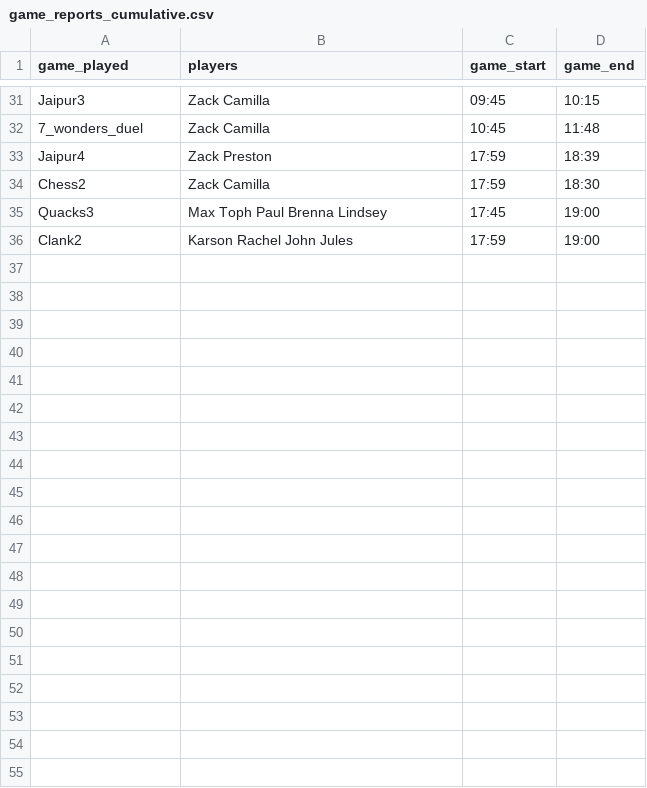
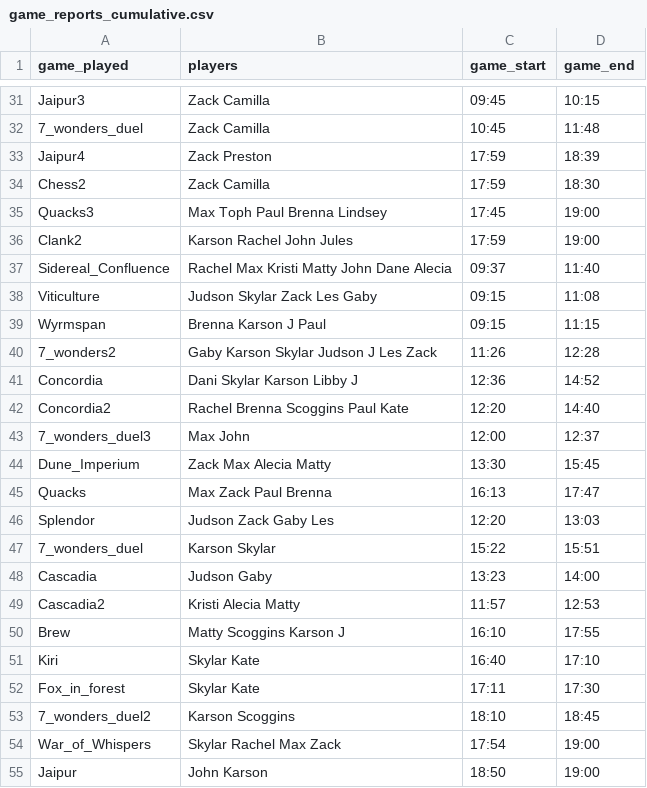
Before and after one commit to skylarenglish/boardgame-monitor, a CSV file: game_reports_cumulative.csv, drawn as a sheet; only a part is shown, gaps mark what is left out; the diff covers the shown part only.

```diff
--- a/game_reports_cumulative.csv
+++ b/game_reports_cumulative.csv
@@ -36 +36,20 @@ Quacks3,Max Toph Paul Brenna Lindsey,17:45,19:00
 Clank2,Karson Rachel John Jules,17:59,19:00
+Sidereal_Confluence,Rachel Max Kristi Matty John Dane Alecia,09:37,11:40
+Viticulture,Judson Skylar Zack Les Gaby,09:15,11:08
+Wyrmspan,Brenna Karson J Paul,09:15,11:15
+7_wonders2,Gaby Karson Skylar Judson J Les Zack,11:26,12:28
+Concordia,Dani Skylar Karson Libby J,12:36,14:52
+Concordia2,Rachel Brenna Scoggins Paul Kate,12:20,14:40
+7_wonders_duel3,Max John,12:00,12:37
+Dune_Imperium,Zack Max Alecia Matty,13:30,15:45
+Quacks,Max Zack Paul Brenna,16:13,17:47
+Splendor,Judson Zack Gaby Les,12:20,13:03
+7_wonders_duel,Karson Skylar,15:22,15:51
+Cascadia,Judson Gaby,13:23,14:00
+Cascadia2,Kristi Alecia Matty,11:57,12:53
+Brew,Matty Scoggins Karson J,16:10,17:55
+Kiri,Skylar Kate,16:40,17:10
+Fox_in_forest,Skylar Kate,17:11,17:30
+7_wonders_duel2,Karson Scoggins,18:10,18:45
+War_of_Whispers,Skylar Rachel Max Zack,17:54,19:00
+Jaipur,John Karson,18:50,19:00
```
Also changed, not shown: 10 added rows elsewhere in this file, 3 other files.
